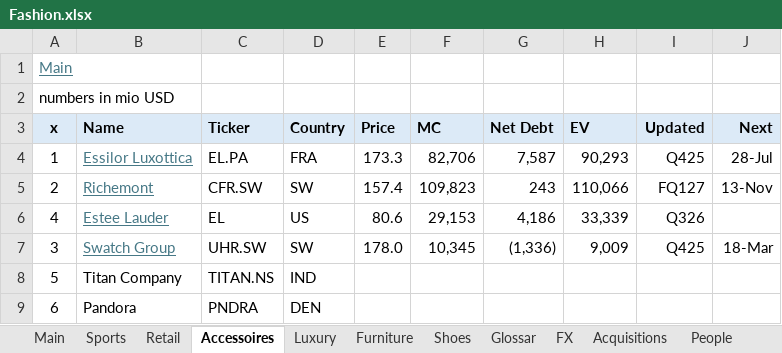
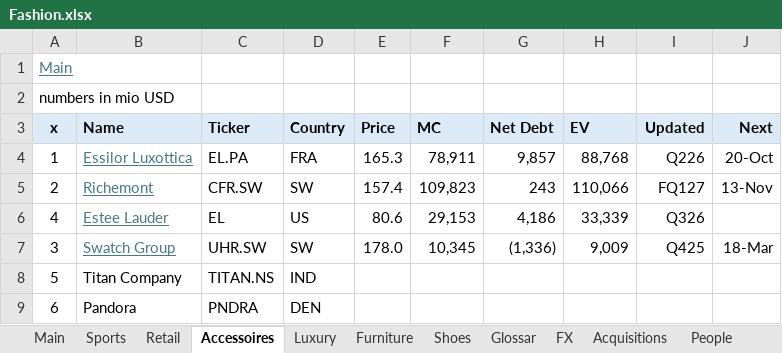
Before and after one commit to oscarsettje/MetaModels, an Excel workbook: Fashion.xlsx, sheet Accessoires, drawn as a sheet; only a part is shown; values as stored, in another font and other column widths than the file's, no borders; the diff names each change by its address in the sheet, - before the commit and + after, or states it on an @@ line.

```diff
--- a/Fashion.xlsx (sheet Accessoires)
+++ b/Fashion.xlsx (sheet Accessoires)
-E4 (Price): 173.3
+E4 (Price): 165.3
-F4 (MC): 82,706
+F4 (MC): 78,911
-G4 (Net Debt): 7,587
+G4 (Net Debt): 9,857
-H4 (EV): 90,293
+H4 (EV): 88,768
-I4 (Updated): Q425
+I4 (Updated): Q226
-J4 (Next): 28-Jul
+J4 (Next): 20-Oct
```
Also changed, not shown: sheet Main, ConsumerGoods.xlsx, Tech.xlsx, 1 other file.
